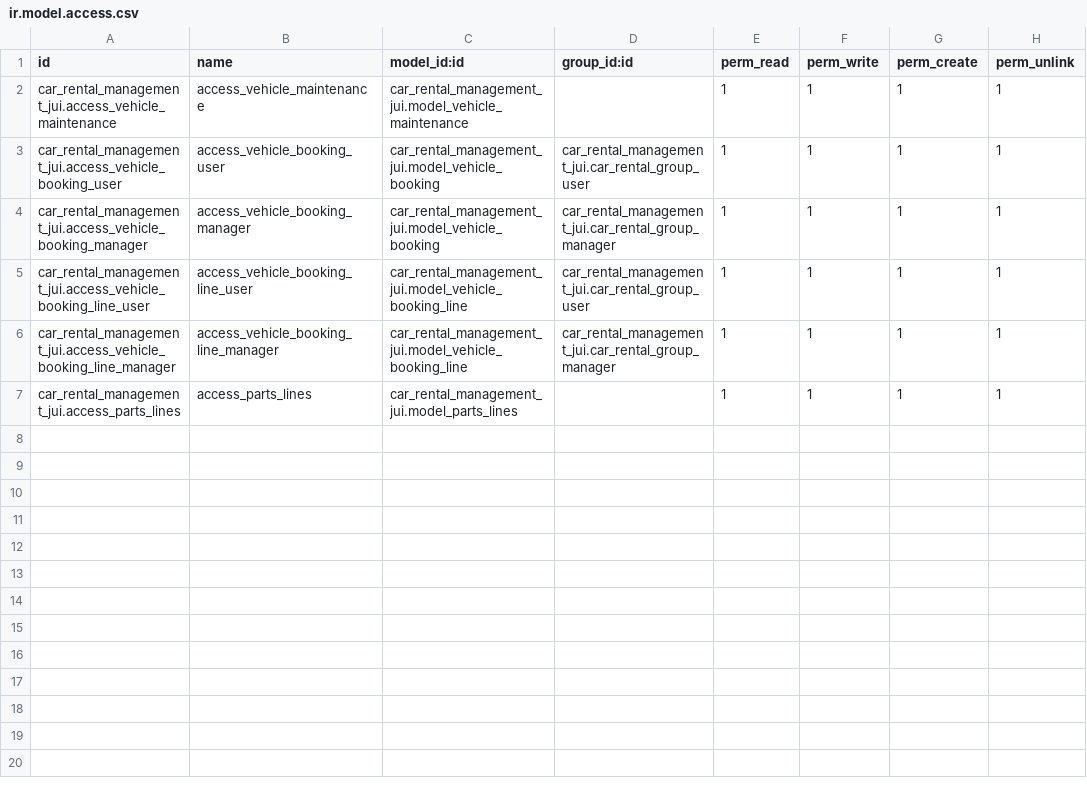
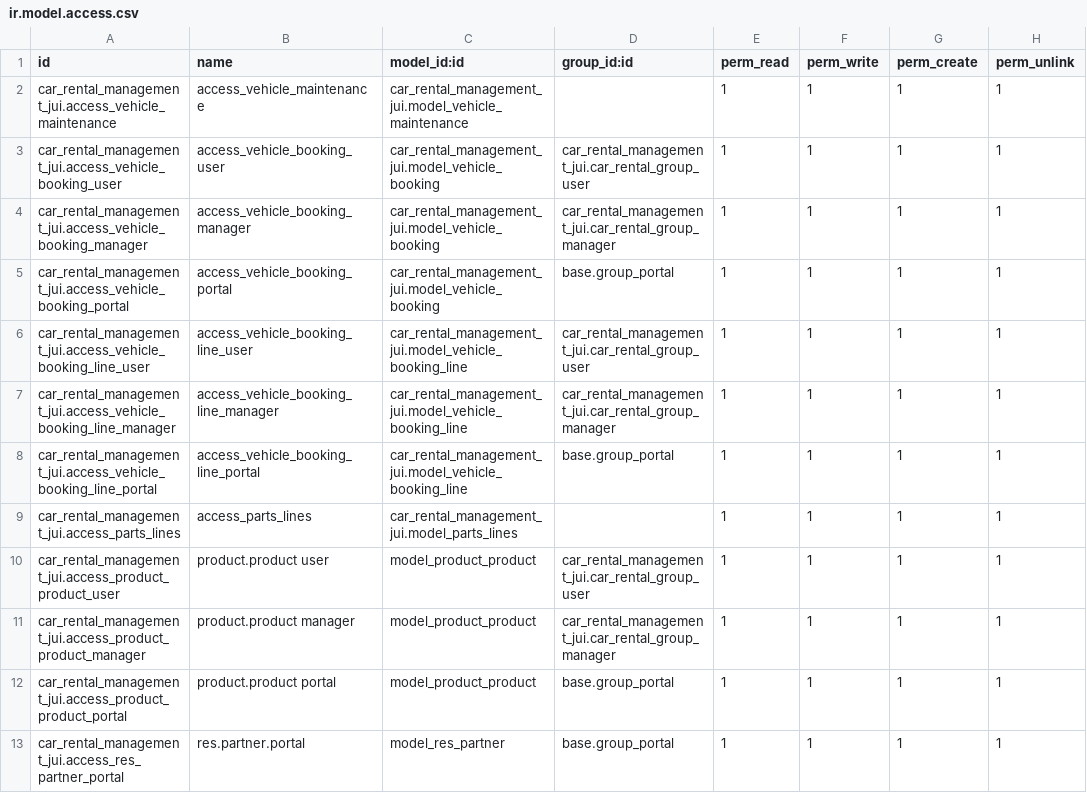
Before and after one commit to pprince97/odoo_traing_2026_candidroot, a CSV file: car_rental_management_jui/security/ir.model.access.csv, drawn as a sheet.

```diff
--- a/car_rental_management_jui/security/ir.model.access.csv
+++ b/car_rental_management_jui/security/ir.model.access.csv
@@ -4,4 +4,10 @@ car_rental_management_jui.access_vehicle_booking_user,access_vehicle_booking_use
 car_rental_management_jui.access_vehicle_booking_manager,access_vehicle_booking_manager,car_rental_management_jui.model_vehicle_booking,car_rental_management_jui.car_rental_group_manager,1,1,1,1
+car_rental_management_jui.access_vehicle_booking_portal,access_vehicle_booking_portal,car_rental_management_jui.model_vehicle_booking,base.group_portal,1,1,1,1
 car_rental_management_jui.access_vehicle_booking_line_user,access_vehicle_booking_line_user,car_rental_management_jui.model_vehicle_booking_line,car_rental_management_jui.car_rental_group_user,1,1,1,1
 car_rental_management_jui.access_vehicle_booking_line_manager,access_vehicle_booking_line_manager,car_rental_management_jui.model_vehicle_booking_line,car_rental_management_jui.car_rental_group_manager,1,1,1,1
+car_rental_management_jui.access_vehicle_booking_line_portal,access_vehicle_booking_line_portal,car_rental_management_jui.model_vehicle_booking_line,base.group_portal,1,1,1,1
 car_rental_management_jui.access_parts_lines,access_parts_lines,car_rental_management_jui.model_parts_lines,,1,1,1,1
+car_rental_management_jui.access_product_product_user,product.product user,model_product_product,car_rental_management_jui.car_rental_group_user,1,1,1,1
+car_rental_management_jui.access_product_product_manager,product.product manager,model_product_product,car_rental_management_jui.car_rental_group_manager,1,1,1,1
+car_rental_management_jui.access_product_product_portal,product.product portal,model_product_product,base.group_portal,1,1,1,1
+car_rental_management_jui.access_res_partner_portal,res.partner.portal,model_res_partner,base.group_portal,1,1,1,1
```
Also changed, not shown: 16 other files.
